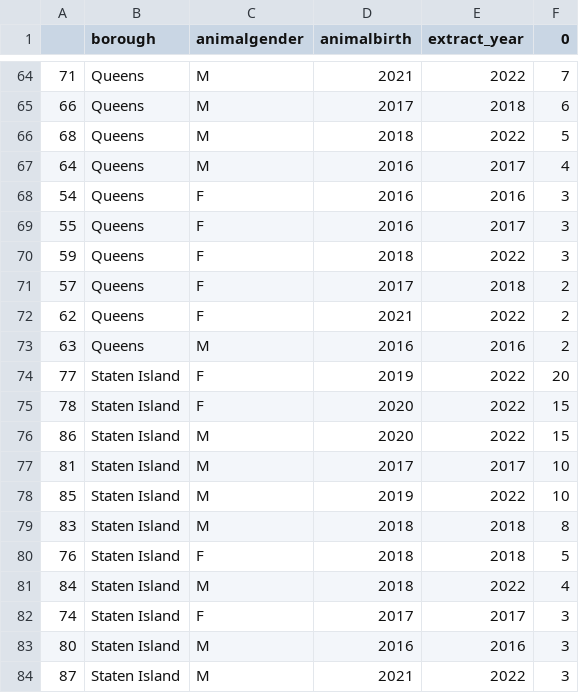
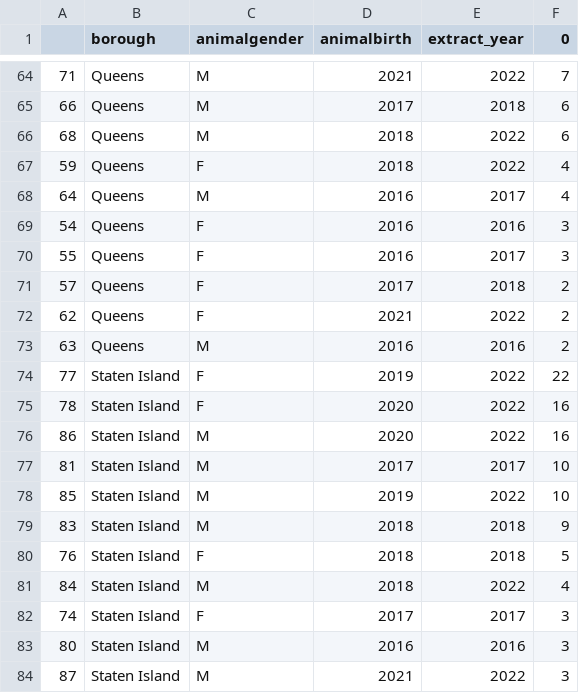
Before and after one commit to dkrasne/nyc_dogs_project, a CSV file: csv/name.csv, drawn as a sheet; only a part is shown, gaps mark what is left out; the diff covers the shown part only.

```diff
--- a/csv/name.csv
+++ b/csv/name.csv
@@ -65,3 +65,4 @@
 66,Queens,M,2017,2018,6
-68,Queens,M,2018,2022,5
+68,Queens,M,2018,2022,6
+59,Queens,F,2018,2022,4
 64,Queens,M,2016,2017,4
@@ -69,3 +70,2 @@
 55,Queens,F,2016,2017,3
-59,Queens,F,2018,2022,3
 57,Queens,F,2017,2018,2
@@ -73,8 +73,8 @@
 63,Queens,M,2016,2016,2
-77,Staten Island,F,2019,2022,20
-78,Staten Island,F,2020,2022,15
-86,Staten Island,M,2020,2022,15
+77,Staten Island,F,2019,2022,22
+78,Staten Island,F,2020,2022,16
+86,Staten Island,M,2020,2022,16
 81,Staten Island,M,2017,2017,10
 85,Staten Island,M,2019,2022,10
-83,Staten Island,M,2018,2018,8
+83,Staten Island,M,2018,2018,9
 76,Staten Island,F,2018,2018,5
```
Also changed, not shown: 5 added rows, 5 removed rows and 13 edited cells elsewhere in this file, 2 other files.
